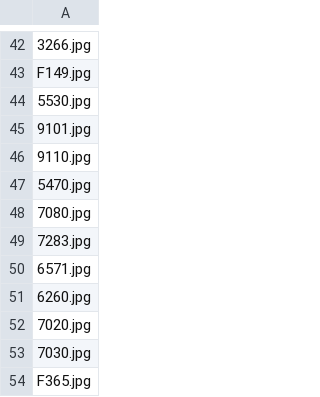
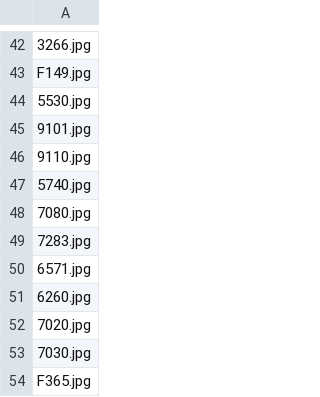
Before and after one commit to DaPsyientist/EpiDM, a CSV file: Pseudorandomization/New_A.csv, drawn as a sheet; only a part is shown, gaps mark what is left out.

```diff
--- a/Pseudorandomization/New_A.csv
+++ b/Pseudorandomization/New_A.csv
@@ -46,3 +46,3 @@ F149.jpg
 9110.jpg
-5470.jpg
+5740.jpg
 7080.jpg
```
Also changed, not shown: Pseudorandomization/New_B.csv, Pseudorandomization/Old_B.csv, 3 other files.
